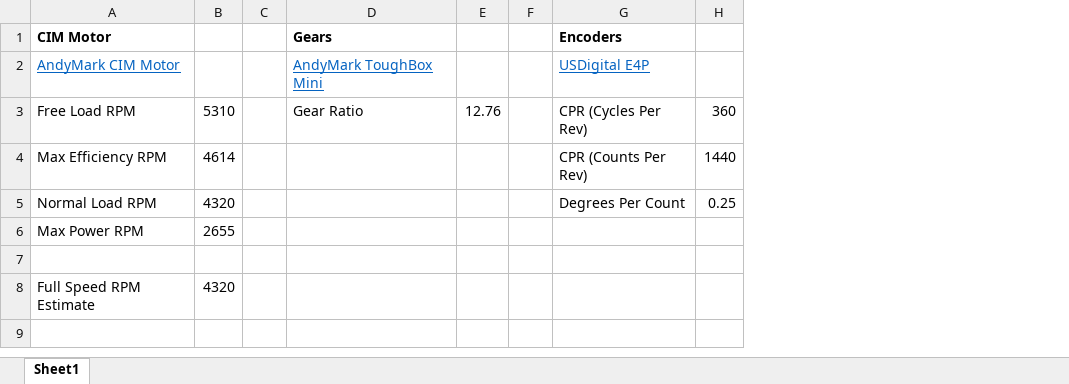
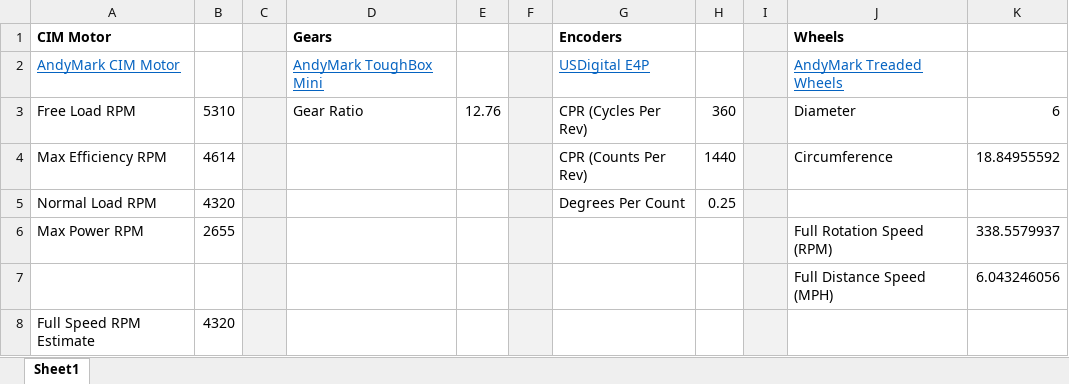
Before and after one commit to 1359Scalawags/2018Robot, an Excel workbook: docs/Drivetrain Specs.xlsx, sheet Sheet1, drawn as a sheet; values as stored, in another font and other column widths than the file's, no borders; the diff names each change by its address in the sheet, - before the commit and + after, or states it on an @@ line.

Commit message:
Updated Drivetrain Specs.

```diff
--- a/docs/Drivetrain Specs.xlsx (sheet Sheet1)
+++ b/docs/Drivetrain Specs.xlsx (sheet Sheet1)
+column I, empty
+column J (Wheels), rows 2-7: AndyMark Treaded Wheels | Diameter | Circumference |  | Full Rotation Speed (RPM) | Full Distance Speed (MPH)
+column K, rows 3-7: 6 | 18.84955592 |  | 338.5579937 | 6.043246056
-C1:C8 fill: none
+C1:C8 fill: #F2F2F2
-F1:F8 fill: none
+F1:F8 fill: #F2F2F2
-row 7: (empty)
+row 7:  |  |  |  |  |  |  |  |  | Full Distance Speed (MPH) | 6.043246056
```
